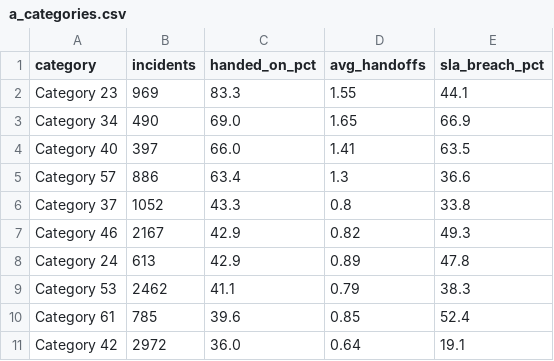
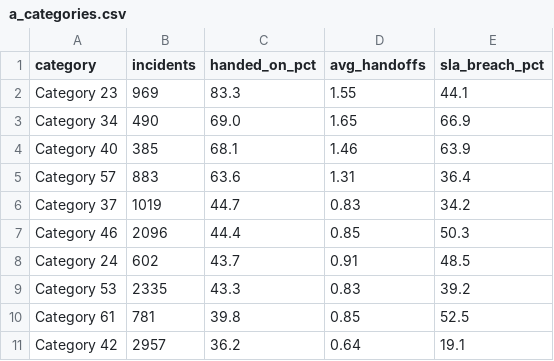
Before and after one commit to zubovartemiy/it-incident-handoffs-sql, a CSV file: results/a_categories.csv, drawn as a sheet; only a part is shown; the diff covers the shown part only.

```diff
--- a/results/a_categories.csv
+++ b/results/a_categories.csv
@@ -3,9 +3,9 @@ Category 23,969,83.3,1.55,44.1
 Category 34,490,69.0,1.65,66.9
-Category 40,397,66.0,1.41,63.5
-Category 57,886,63.4,1.3,36.6
-Category 37,1052,43.3,0.8,33.8
-Category 46,2167,42.9,0.82,49.3
-Category 24,613,42.9,0.89,47.8
-Category 53,2462,41.1,0.79,38.3
-Category 61,785,39.6,0.85,52.4
-Category 42,2972,36.0,0.64,19.1
+Category 40,385,68.1,1.46,63.9
+Category 57,883,63.6,1.31,36.4
+Category 37,1019,44.7,0.83,34.2
+Category 46,2096,44.4,0.85,50.3
+Category 24,602,43.7,0.91,48.5
+Category 53,2335,43.3,0.83,39.2
+Category 61,781,39.8,0.85,52.5
+Category 42,2957,36.2,0.64,19.1
```
Also changed, not shown: 19 edited cells elsewhere in this file, results/kpi_summary.csv, results/rule_results.csv, 20 other files.
